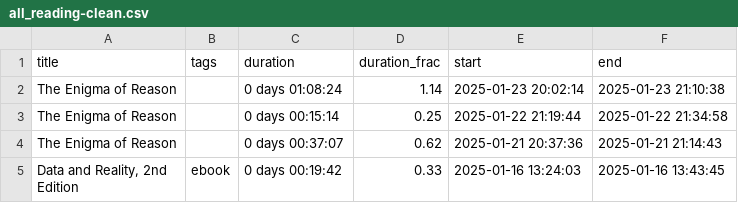
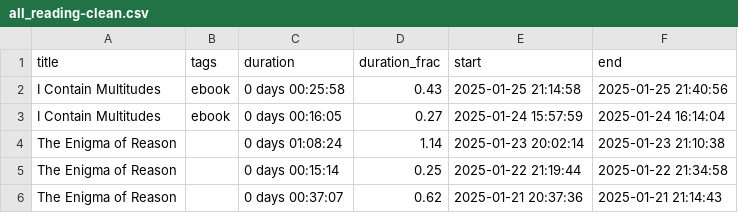
Before and after one commit to MrGeislinger/victorsothervector, a CSV file: data/reading/all_reading-clean.csv, drawn as a sheet; only a part is shown; the shorter side is filled out with more unchanged rows; the diff names each change by its address in the sheet, - before the commit and + after, or states it on an @@ line.

Commit message:
Reading data up to 20250125

```diff
--- a/data/reading/all_reading-clean.csv
+++ b/data/reading/all_reading-clean.csv
+row 2: I Contain Multitudes | ebook | 0 days 00:25:58 | 0.43 | 2025-01-25 21:14:58 | 2025-01-25 21:40:56
+row 3: I Contain Multitudes | ebook | 0 days 00:16:05 | 0.27 | 2025-01-24 15:57:59 | 2025-01-24 16:14:04
```
